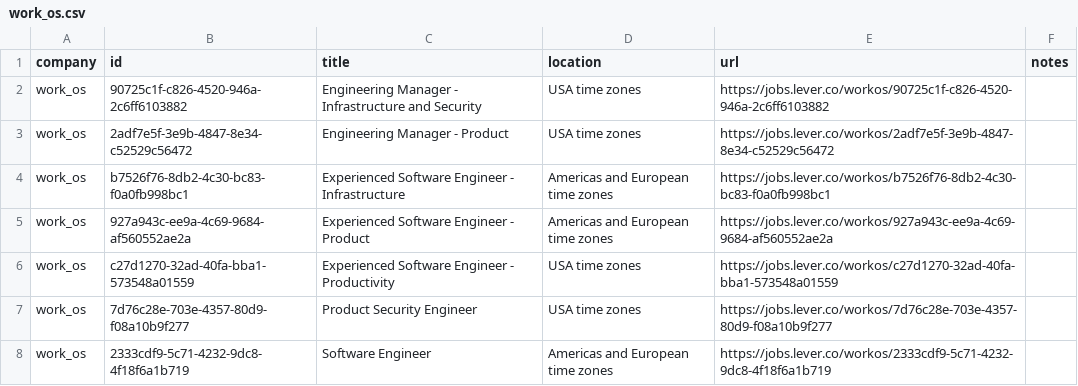
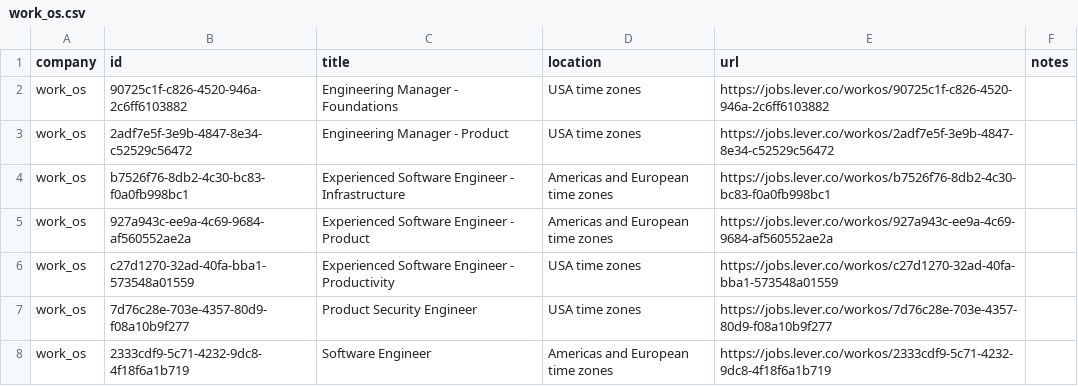
Before and after one commit to mrwinton/flat_jobs, a CSV file: data/silver/work_os.csv, drawn as a sheet.

```diff
--- a/data/silver/work_os.csv
+++ b/data/silver/work_os.csv
@@ -1,3 +1,3 @@
 company,id,title,location,url,notes
-work_os,90725c1f-c826-4520-946a-2c6ff6103882,Engineering Manager - Infrastructure and Security,USA time zones,https://jobs.lever.co/workos/90725c1f-c826-4520-946a-2c6ff6103882,""
+work_os,90725c1f-c826-4520-946a-2c6ff6103882,Engineering Manager - Foundations,USA time zones,https://jobs.lever.co/workos/90725c1f-c826-4520-946a-2c6ff6103882,""
 work_os,2adf7e5f-3e9b-4847-8e34-c52529c56472,Engineering Manager - Product,USA time zones,https://jobs.lever.co/workos/2adf7e5f-3e9b-4847-8e34-c52529c56472,""
```
Also changed, not shown: data/gold/flat_jobs.csv, data/silver/gitlab.csv, 3 other files.
